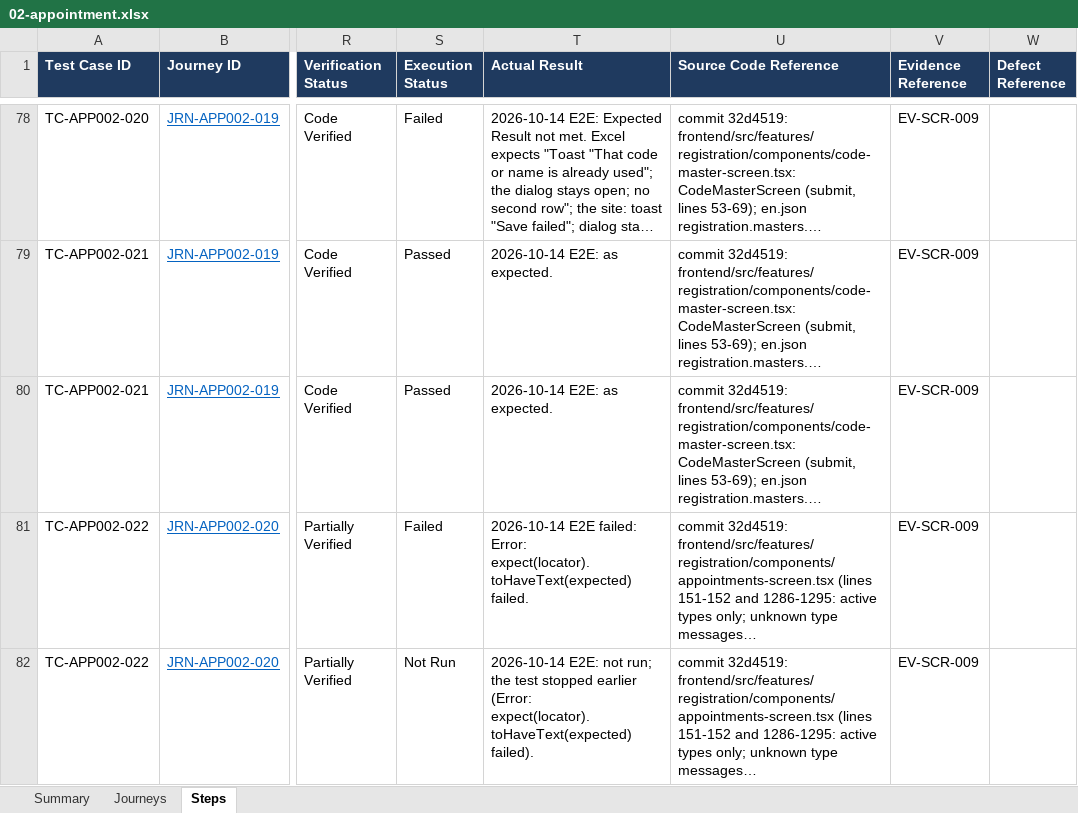
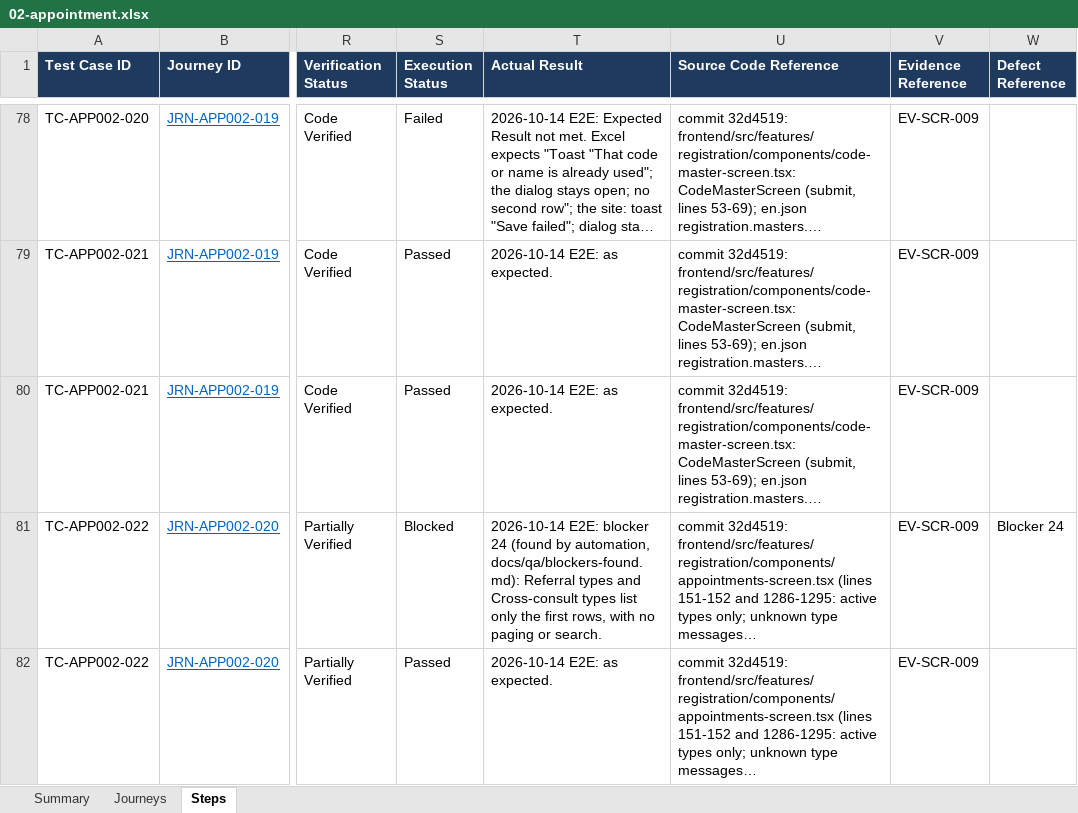
Before and after one commit to LIRE-Scripting/SIMRS-Automation, an Excel workbook: reports/e2e/02-appointment.xlsx, sheet Steps, drawn as a sheet; only a part is shown, gaps mark what is left out; long unchanged cells end in …; values as stored, in another font and other column widths than the file's, no borders; conditional formats and table styles not drawn; the diff covers the shown part only; the diff names each change by its address in the sheet, - before the commit and + after, or states it on an @@ line.

```diff
--- a/reports/e2e/02-appointment.xlsx (sheet Steps)
+++ b/reports/e2e/02-appointment.xlsx (sheet Steps)
-S81 (Execution Status): Failed
+S81 (Execution Status): Blocked
-T81 (Actual Result): 2026-10-14 E2E failed: Error: expect(locator).toHaveText(expected) failed.
+T81 (Actual Result): 2026-10-14 E2E: blocker 24 (found by automation, docs/qa/blockers-found.md): Referral types and Cross-consult types list only the first rows, with no paging or search.
-W81 (Defect Reference): (empty)
+W81 (Defect Reference): Blocker 24
-S82 (Execution Status): Not Run
+S82 (Execution Status): Passed
-T82 (Actual Result): 2026-10-14 E2E: not run; the test stopped earlier (Error: expect(locator).toHaveText(expected) failed).
+T82 (Actual Result): 2026-10-14 E2E: as expected.
```
Also changed, not shown: 7 edited cells elsewhere in this sheet, sheet Summary, reports/e2e/01-ambulatory-care.xlsx, reports/e2e/05-pharmacy.xlsx, 6 other files.
